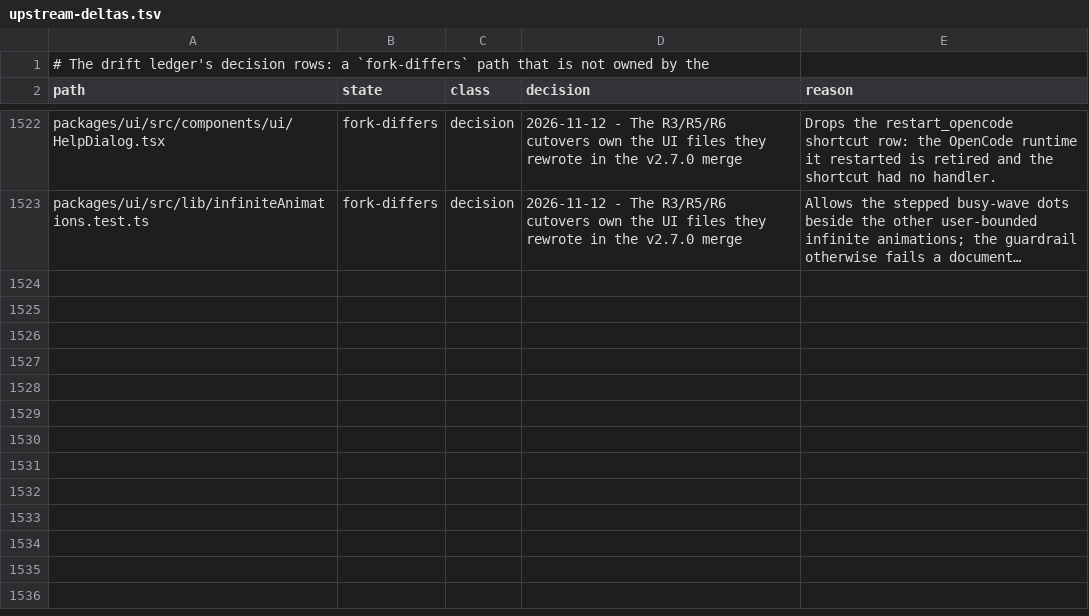
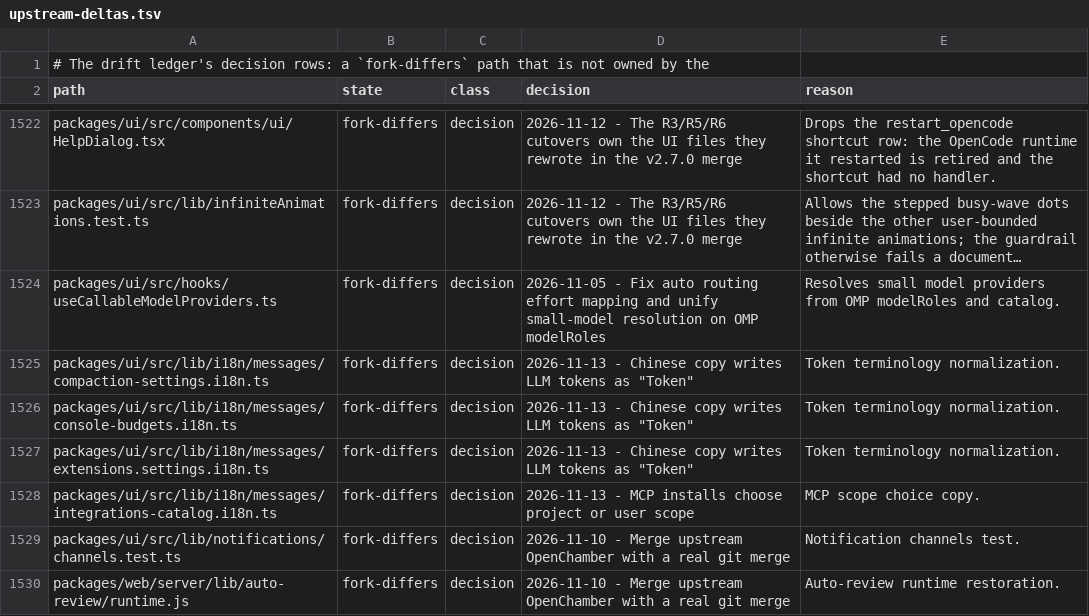
Before and after one commit to Shizuku-Yume/ohpichamber, a TSV file: .workflow/upstream-deltas.tsv, drawn as a sheet; only a part is shown, gaps mark what is left out; long unchanged cells end in …; the diff names each change by its address in the sheet, - before the commit and + after, or states it on an @@ line.

Commit message:
chore(drift): update upstream-deltas ledger for task 01 and task 09 changes

```diff
--- a/.workflow/upstream-deltas.tsv
+++ b/.workflow/upstream-deltas.tsv
+row 1524: packages/ui/src/hooks/useCallableModelProviders.ts | fork-differs | decision | 2026-11-05 - Fix auto routing effort mapping and unify small-model resolution on OMP modelRoles | Resolves small model providers from OMP modelRoles and catalog.
+row 1525: packages/ui/src/lib/i18n/messages/compaction-settings.i18n.ts | fork-differs | decision | 2026-11-13 - Chinese copy writes LLM tokens as "Token" | Token terminology normalization.
+row 1526: packages/ui/src/lib/i18n/messages/console-budgets.i18n.ts | fork-differs | decision | 2026-11-13 - Chinese copy writes LLM tokens as "Token" | Token terminology normalization.
+row 1527: packages/ui/src/lib/i18n/messages/extensions.settings.i18n.ts | fork-differs | decision | 2026-11-13 - Chinese copy writes LLM tokens as "Token" | Token terminology normalization.
+row 1528: packages/ui/src/lib/i18n/messages/integrations-catalog.i18n.ts | fork-differs | decision | 2026-11-13 - MCP installs choose project or user scope | MCP scope choice copy.
+row 1529: packages/ui/src/lib/notifications/channels.test.ts | fork-differs | decision | 2026-11-10 - Merge upstream OpenChamber with a real git merge | Notification channels test.
+row 1530: packages/web/server/lib/auto-review/runtime.js | fork-differs | decision | 2026-11-10 - Merge upstream OpenChamber with a real git merge | Auto-review runtime restoration.
```
